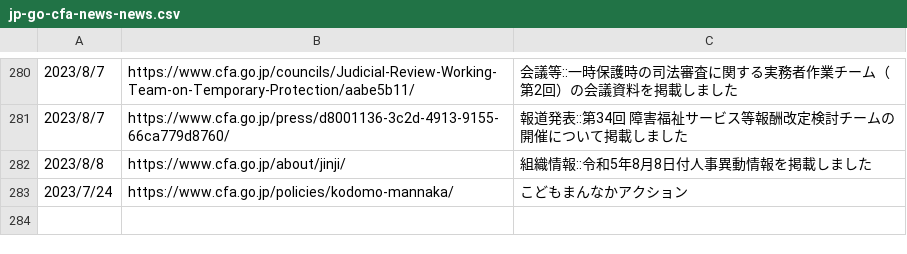
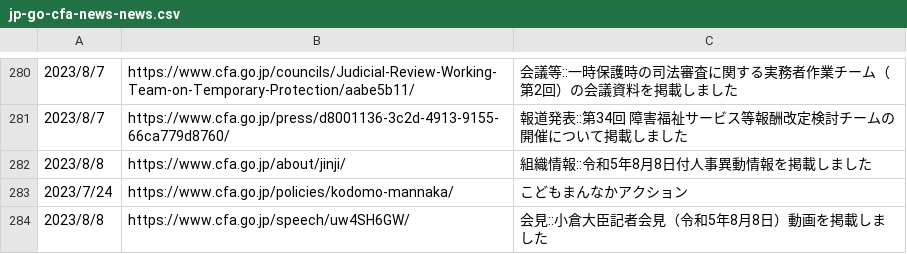
Before and after one commit to c-3lab/jp-go-digital-news, a CSV file: jp-go-cfa-news-news.csv, drawn as a sheet; only a part is shown, gaps mark what is left out; the diff names each change by its address in the sheet, - before the commit and + after, or states it on an @@ line.

```diff
--- a/jp-go-cfa-news-news.csv
+++ b/jp-go-cfa-news-news.csv
+row 284: 2023/8/8 | https://www.cfa.go.jp/speech/uw4SH6GW/ | 会見::小倉大臣記者会見（令和5年8月8日）動画を掲載しました
```
Also changed, not shown: jp-go-digital-news-news.csv.
